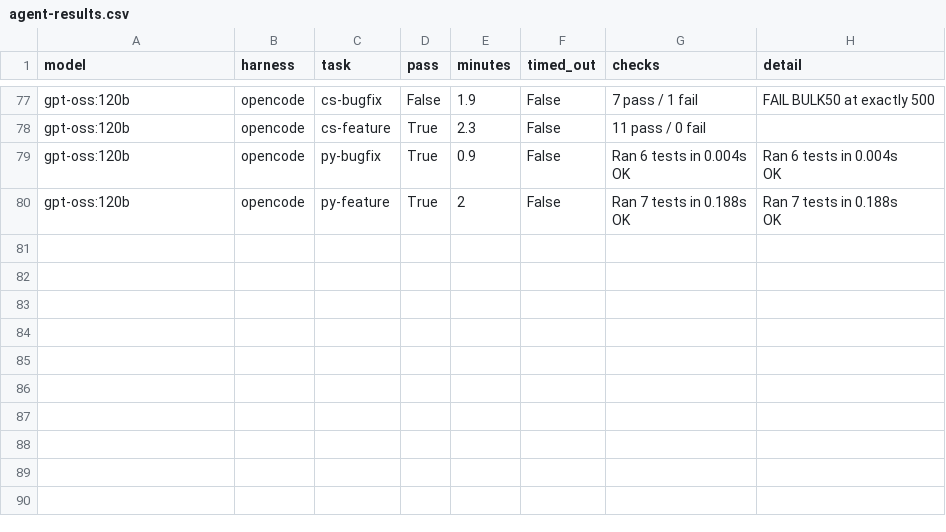
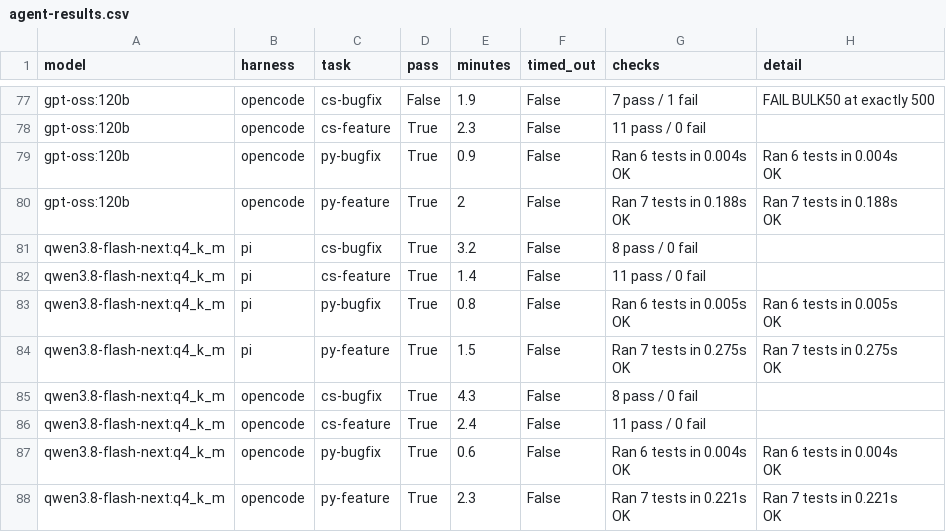
Before and after one commit to jeffreypalermo/local-ai-testing, a CSV file: agent-results.csv, drawn as a sheet; only a part is shown, gaps mark what is left out.

```diff
--- a/agent-results.csv
+++ b/agent-results.csv
@@ -197 +197,21 @@
  OK"
+"qwen3.8-flash-next:q4_k_m","pi","cs-bugfix","True","3.2","False","8 pass / 0 fail",""
+"qwen3.8-flash-next:q4_k_m","pi","cs-feature","True","1.4","False","11 pass / 0 fail",""
+"qwen3.8-flash-next:q4_k_m","pi","py-bugfix","True","0.8","False","Ran 6 tests in 0.005s
+ OK
+","Ran 6 tests in 0.005s
+ OK"
+"qwen3.8-flash-next:q4_k_m","pi","py-feature","True","1.5","False","Ran 7 tests in 0.275s
+ OK
+","Ran 7 tests in 0.275s
+ OK"
+"qwen3.8-flash-next:q4_k_m","opencode","cs-bugfix","True","4.3","False","8 pass / 0 fail",""
+"qwen3.8-flash-next:q4_k_m","opencode","cs-feature","True","2.4","False","11 pass / 0 fail",""
+"qwen3.8-flash-next:q4_k_m","opencode","py-bugfix","True","0.6","False","Ran 6 tests in 0.004s
+ OK
+","Ran 6 tests in 0.004s
+ OK"
+"qwen3.8-flash-next:q4_k_m","opencode","py-feature","True","2.3","False","Ran 7 tests in 0.221s
+ OK
+","Ran 7 tests in 0.221s
+ OK"
```
Also changed, not shown: ttft-results.csv, 8 other files.
